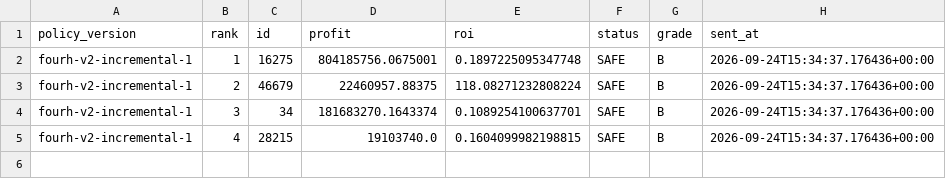
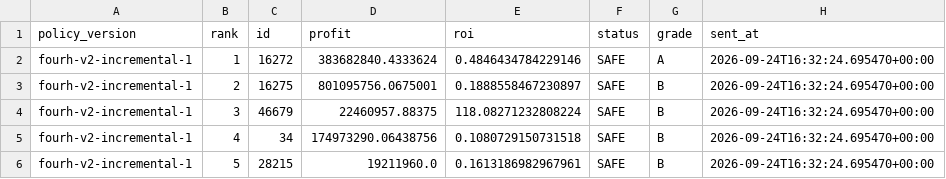
Before and after one commit to samson8964/chatgpt-eve, a CSV file: results/state/mail_last_four-h-market_MikeChong.csv, drawn as a sheet.

```diff
--- a/results/state/mail_last_four-h-market_MikeChong.csv
+++ b/results/state/mail_last_four-h-market_MikeChong.csv
@@ -1,5 +1,6 @@
 policy_version,rank,id,profit,roi,status,grade,sent_at
-fourh-v2-incremental-1,1,16275,804185756.0675001,0.1897225095347748,SAFE,B,2026-09-24T15:34:37.176436+00:00
-fourh-v2-incremental-1,2,46679,22460957.88375,118.08271232808224,SAFE,B,2026-09-24T15:34:37.176436+00:00
-fourh-v2-incremental-1,3,34,181683270.1643374,0.1089254100637701,SAFE,B,2026-09-24T15:34:37.176436+00:00
-fourh-v2-incremental-1,4,28215,19103740.0,0.1604099982198815,SAFE,B,2026-09-24T15:34:37.176436+00:00
+fourh-v2-incremental-1,1,16272,383682840.4333624,0.4846434784229146,SAFE,A,2026-09-24T16:32:24.695470+00:00
+fourh-v2-incremental-1,2,16275,801095756.0675001,0.1888558467230897,SAFE,B,2026-09-24T16:32:24.695470+00:00
+fourh-v2-incremental-1,3,46679,22460957.88375,118.08271232808224,SAFE,B,2026-09-24T16:32:24.695470+00:00
+fourh-v2-incremental-1,4,34,174973290.06438756,0.1080729150731518,SAFE,B,2026-09-24T16:32:24.695470+00:00
+fourh-v2-incremental-1,5,28215,19211960.0,0.1613186982967961,SAFE,B,2026-09-24T16:32:24.695470+00:00
```
Also changed, not shown: results/latest/bpc_v2_safe_candidates.csv, results/latest/bpc_value_opportunities.csv, 20 other files.
